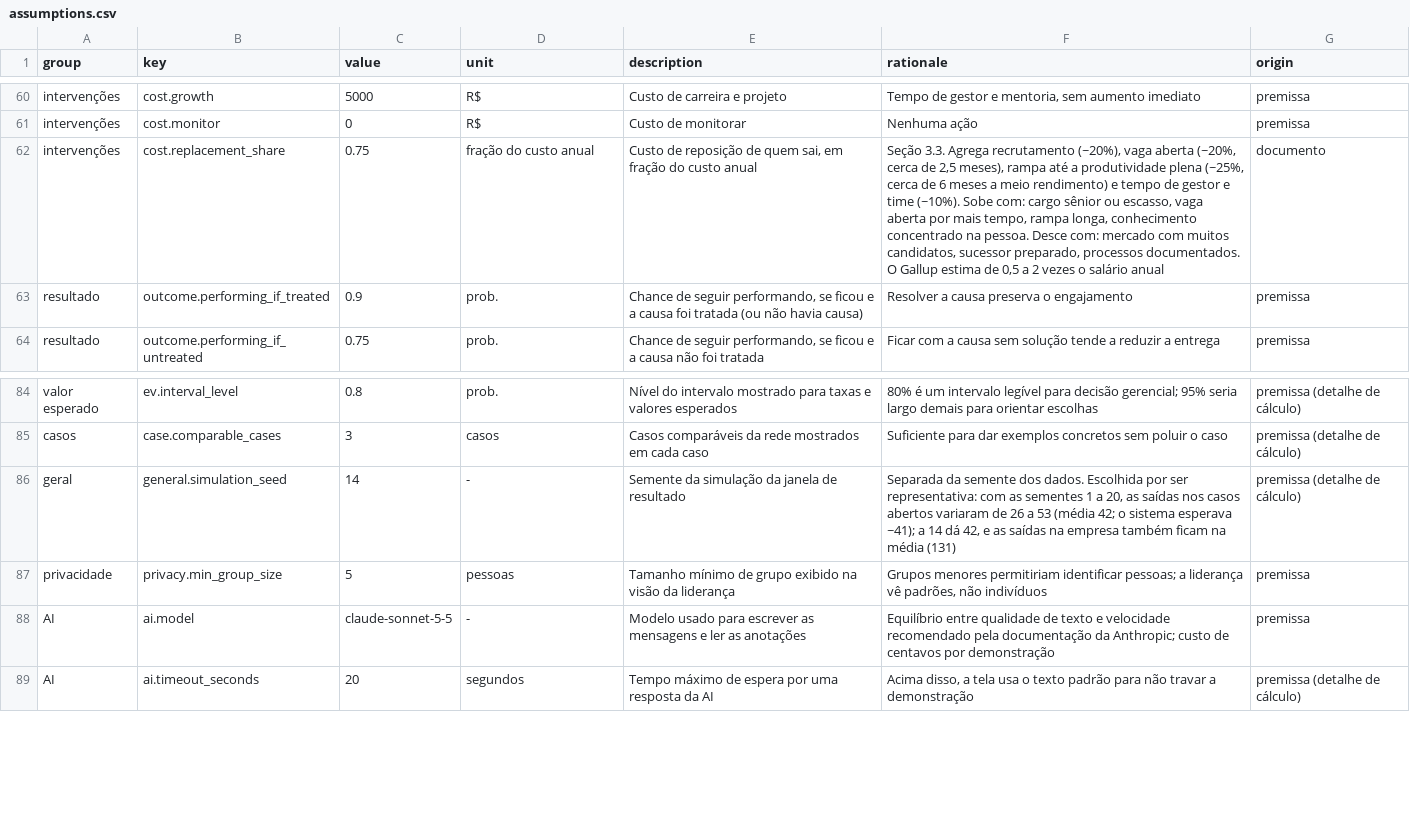
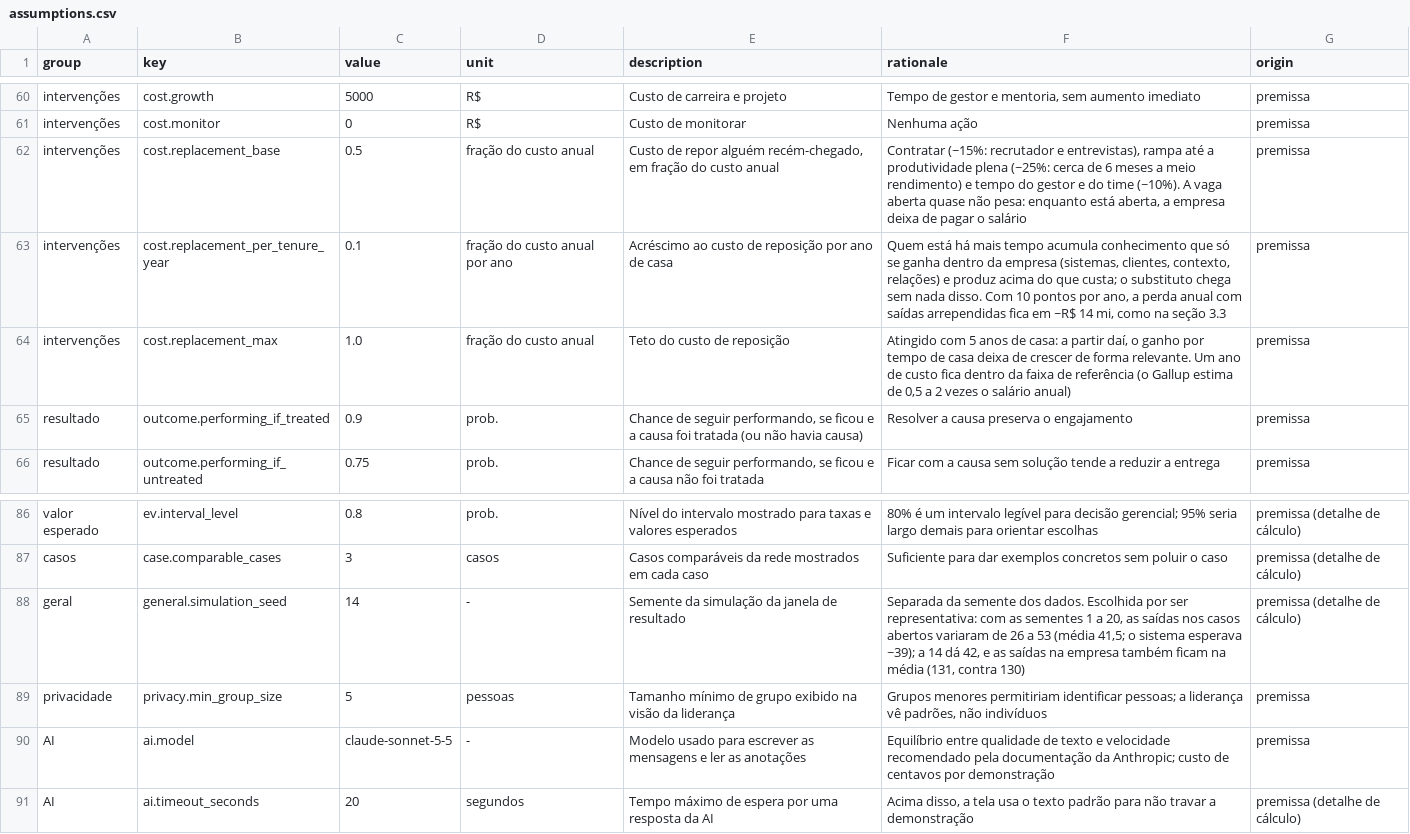
Before and after one commit to roartacho10/Comp-Case, a CSV file: data/assumptions.csv, drawn as a sheet; only a part is shown, gaps mark what is left out.

```diff
--- a/data/assumptions.csv
+++ b/data/assumptions.csv
@@ -61,3 +61,5 @@ intervenções,cost.growth,5000,R$,Custo de carreira e projeto,"Tempo de gestor
 intervenções,cost.monitor,0,R$,Custo de monitorar,Nenhuma ação,premissa
-intervenções,cost.replacement_share,0.75,fração do custo anual,"Custo de reposição de quem sai, em fração do custo anual","Seção 3.3. Agrega recrutamento (~20%), vaga aberta (~20%, cerca de 2,5 meses), rampa até a produtividade plena (~25%, cerca de 6 meses a meio rendimento) e tempo de gestor e time (~10%). Sobe com: cargo sênior ou escasso, vaga aberta por mais tempo, rampa longa, conhecimento concentrado na pessoa. Desce com: mercado com muitos candidatos, sucessor preparado, processos documentados. O Gallup estima de 0,5 a 2 vezes o salário anual",documento
+intervenções,cost.replacement_base,0.5,fração do custo anual,"Custo de repor alguém recém-chegado, em fração do custo anual","Contratar (~15%: recrutador e entrevistas), rampa até a produtividade plena (~25%: cerca de 6 meses a meio rendimento) e tempo do gestor e do time (~10%). A vaga aberta quase não pesa: enquanto está aberta, a empresa deixa de pagar o salário",premissa
+intervenções,cost.replacement_per_tenure_year,0.1,fração do custo anual por ano,Acréscimo ao custo de reposição por ano de casa,"Quem está há mais tempo acumula conhecimento que só se ganha dentro da empresa (sistemas, clientes, contexto, relações) e produz acima do que custa; o substituto chega sem nada disso. Com 10 pontos por ano, a perda anual com saídas arrependidas fica em ~R$ 14 mi, como na seção 3.3",premissa
+intervenções,cost.replacement_max,1.0,fração do custo anual,Teto do custo de reposição,"Atingido com 5 anos de casa: a partir daí, o ganho por tempo de casa deixa de crescer de forma relevante. Um ano de custo fica dentro da faixa de referência (o Gallup estima de 0,5 a 2 vezes o salário anual)",premissa
 resultado,outcome.performing_if_treated,0.9,prob.,"Chance de seguir performando, se ficou e a causa foi tratada (ou não havia causa)",Resolver a causa preserva o engajamento,premissa
@@ -85,3 +87,3 @@ valor esperado,ev.interval_level,0.8,prob.,Nível do intervalo mostrado para tax
 casos,case.comparable_cases,3,casos,Casos comparáveis da rede mostrados em cada caso,Suficiente para dar exemplos concretos sem poluir o caso,premissa (detalhe de cálculo)
-geral,general.simulation_seed,14,-,Semente da simulação da janela de resultado,"Separada da semente dos dados. Escolhida por ser representativa: com as sementes 1 a 20, as saídas nos casos abertos variaram de 26 a 53 (média 42; o sistema esperava ~41); a 14 dá 42, e as saídas na empresa também ficam na média (131)",premissa (detalhe de cálculo)
+geral,general.simulation_seed,14,-,Semente da simulação da janela de resultado,"Separada da semente dos dados. Escolhida por ser representativa: com as sementes 1 a 20, as saídas nos casos abertos variaram de 26 a 53 (média 41,5; o sistema esperava ~39); a 14 dá 42, e as saídas na empresa também ficam na média (131, contra 130)",premissa (detalhe de cálculo)
 privacidade,privacy.min_group_size,5,pessoas,Tamanho mínimo de grupo exibido na visão da liderança,"Grupos menores permitiriam identificar pessoas; a liderança vê padrões, não indivíduos",premissa
```
Also changed, not shown: 13 other files.
